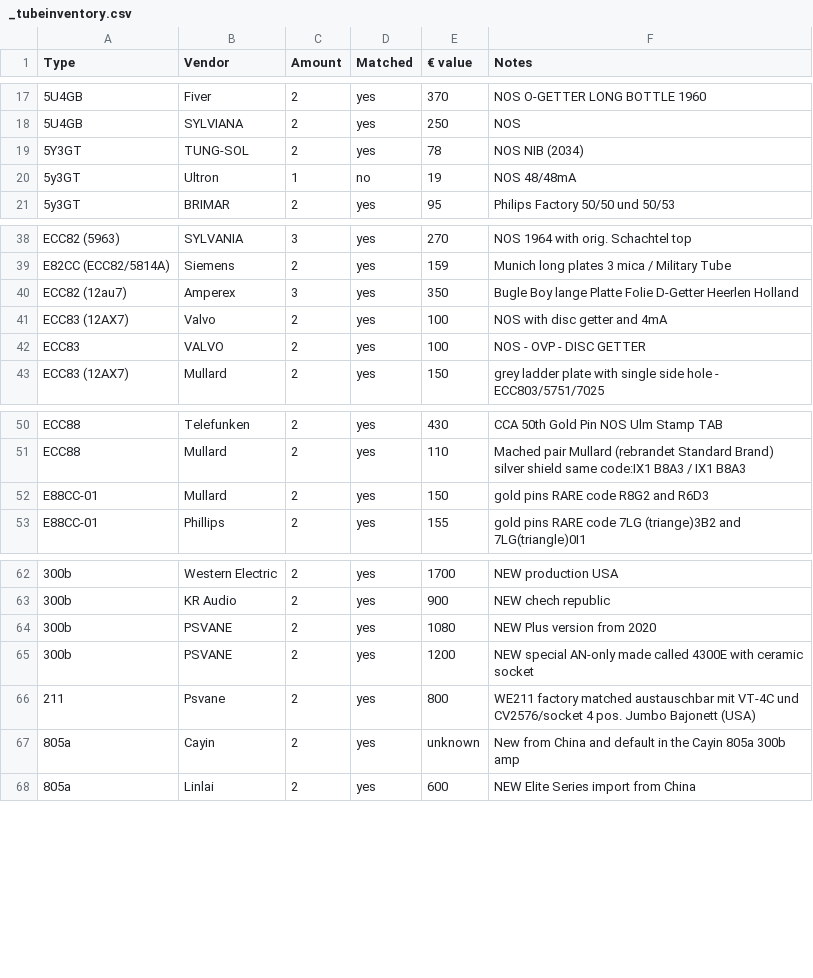
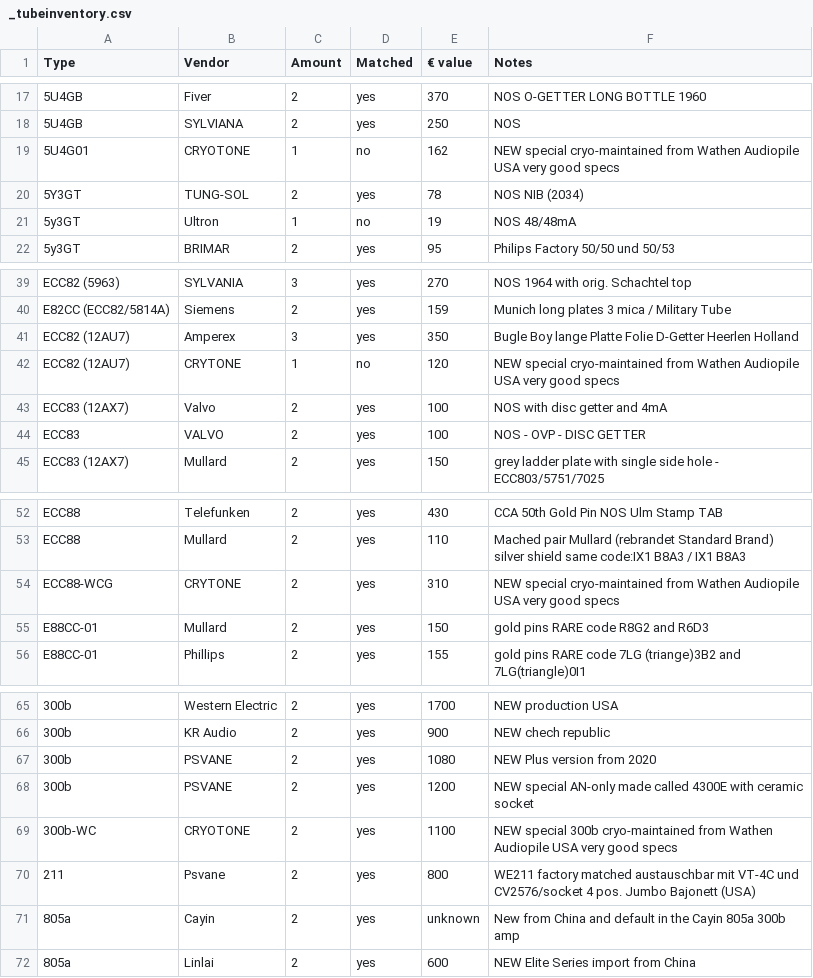
Before and after one commit to geraldfehringer/hificouching, a CSV file: _data/_tubeinventory.csv, drawn as a sheet; only a part is shown, gaps mark what is left out; addresses are those after the commit; the diff names each change by its address in the sheet, - before the commit and + after, or states it on an @@ line.

Commit message:
Update _tubeinventory.csv

```diff
--- a/_data/_tubeinventory.csv
+++ b/_data/_tubeinventory.csv
+row 19: 5U4G01 | CRYOTONE | 1 | no | 162 | NEW special cryo-maintained from Wathen Audiopile USA very good specs
-A41 (Type): ECC82 (12au7)
+A41 (Type): ECC82 (12AU7)
+row 42: ECC82 (12AU7) | CRYTONE | 1 | no | 120 | NEW special cryo-maintained from Wathen Audiopile USA very good specs
+row 54: ECC88-WCG | CRYTONE | 2 | yes | 310 | NEW special cryo-maintained from Wathen Audiopile USA very good specs
+row 69: 300b-WC | CRYOTONE | 2 | yes | 1100 | NEW special 300b cryo-maintained from Wathen Audiopile USA very good specs
```
